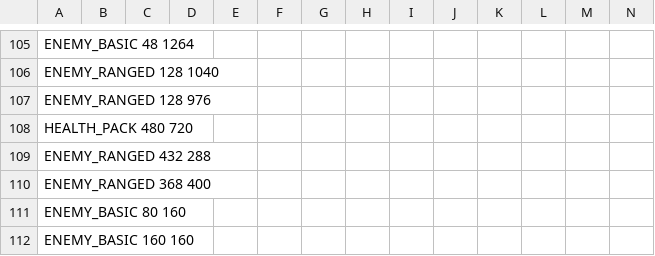
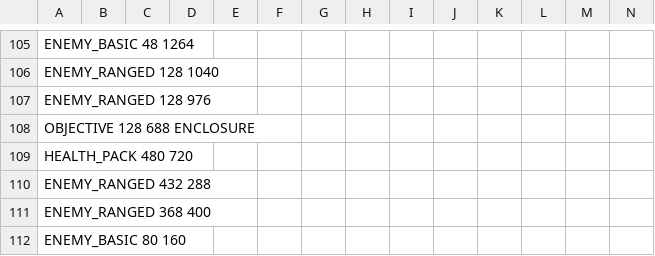
Before and after one commit to leaping-river-fish/SYDEQuest, a CSV file: levels/Level2.csv, drawn as a sheet; only a part is shown, gaps mark what is left out; the shorter side is filled out with more unchanged rows; rows hold the shown columns only; the diff names each change by its address in the sheet, - before the commit and + after, or states it on an @@ line.

Commit message:
Added level objectives, objective UI, and portal locking

```diff
--- a/levels/Level2.csv
+++ b/levels/Level2.csv
+row 108: OBJECTIVE 128 688 ENCLOSURE
```
Also changed, not shown: 7 other files.
